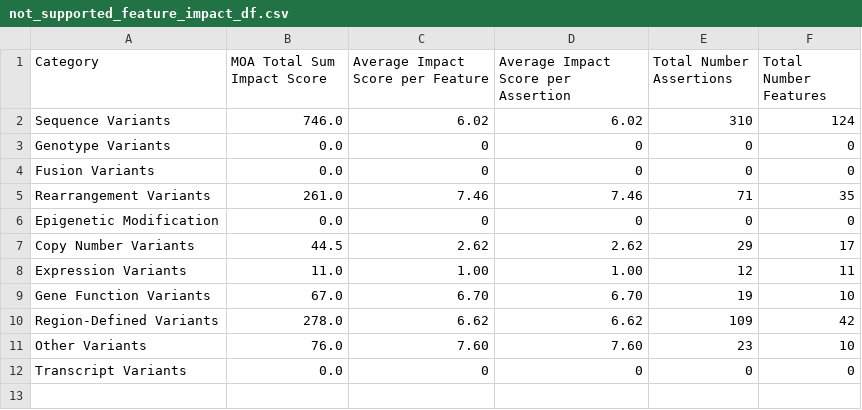
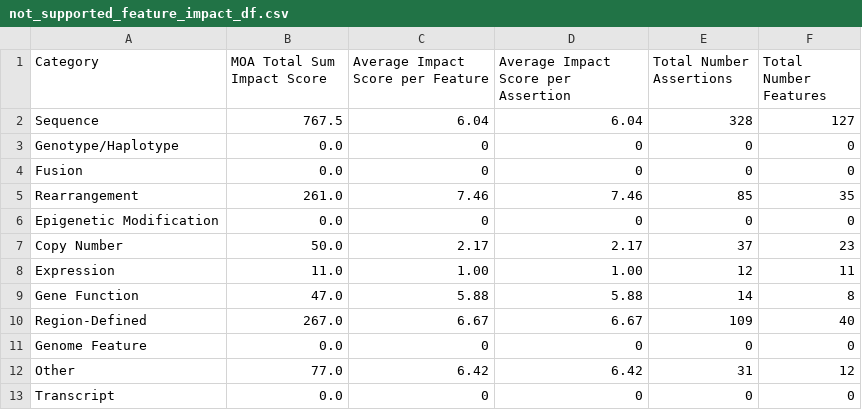
Before and after one commit to GenomicMedLab/variation-normalizer-manuscript, a CSV file: analysis/moa/assertion_analysis/output/not_supported_feature_impact_df.csv, drawn as a sheet.

```diff
--- a/analysis/moa/assertion_analysis/output/not_supported_feature_impact_df.csv
+++ b/analysis/moa/assertion_analysis/output/not_supported_feature_impact_df.csv
@@ -1,12 +1,13 @@
 Category,MOA Total Sum Impact Score,Average Impact Score per Feature,Average Impact Score per Assertion,Total Number Assertions,Total Number Features
-Sequence Variants,746.0,6.02,6.02,310,124
-Genotype Variants,0.0,0,0,0,0
-Fusion Variants,0.0,0,0,0,0
-Rearrangement Variants,261.0,7.46,7.46,71,35
+Sequence,767.5,6.04,6.04,328,127
+Genotype/Haplotype,0.0,0,0,0,0
+Fusion,0.0,0,0,0,0
+Rearrangement,261.0,7.46,7.46,85,35
 Epigenetic Modification,0.0,0,0,0,0
-Copy Number Variants,44.5,2.62,2.62,29,17
-Expression Variants,11.0,1.00,1.00,12,11
-Gene Function Variants,67.0,6.70,6.70,19,10
-Region-Defined Variants,278.0,6.62,6.62,109,42
-Other Variants,76.0,7.60,7.60,23,10
-Transcript Variants,0.0,0,0,0,0
+Copy Number,50.0,2.17,2.17,37,23
+Expression,11.0,1.00,1.00,12,11
+Gene Function,47.0,5.88,5.88,14,8
+Region-Defined,267.0,6.67,6.67,109,40
+Genome Feature,0.0,0,0,0,0
+Other,77.0,6.42,6.42,31,12
+Transcript,0.0,0,0,0,0
```
Also changed, not shown: analysis/civic/evidence_analysis/output/civic_accepted_evidence_only_impact_df.csv, analysis/civic/evidence_analysis/output/civic_both_evidence_cat_impact_df.csv, 19 other files.
